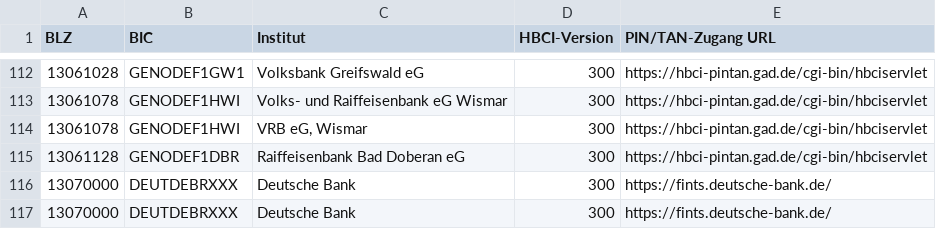
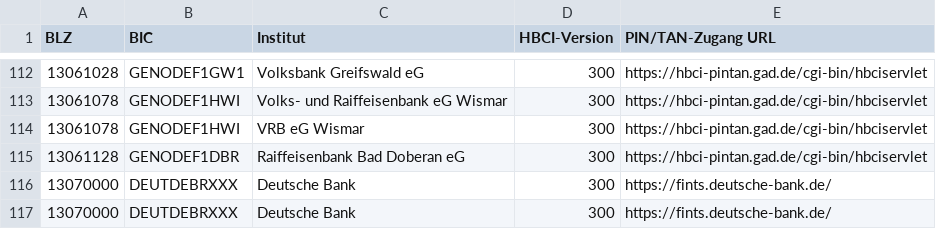
Before and after one commit to 403access/libfintx, a CSV file: docs/Banken.csv, drawn as a sheet; only a part is shown, gaps mark what is left out.

Commit message:
Update Banken.csv
remove comma

```diff
--- a/docs/Banken.csv
+++ b/docs/Banken.csv
@@ -113,3 +113,3 @@
 13061078;GENODEF1HWI;Volks- und Raiffeisenbank eG Wismar;300;https://hbci-pintan.gad.de/cgi-bin/hbciservlet
-13061078;GENODEF1HWI;VRB eG, Wismar;300;https://hbci-pintan.gad.de/cgi-bin/hbciservlet
+13061078;GENODEF1HWI;VRB eG Wismar;300;https://hbci-pintan.gad.de/cgi-bin/hbciservlet
 13061128;GENODEF1DBR;Raiffeisenbank Bad Doberan eG;300;https://hbci-pintan.gad.de/cgi-bin/hbciservlet
```
